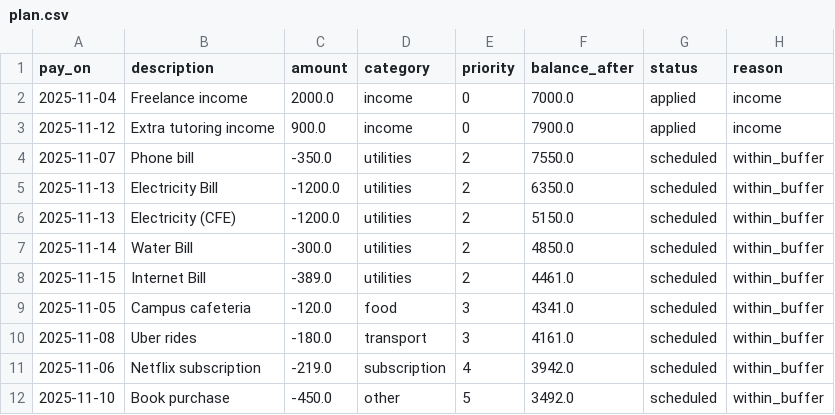
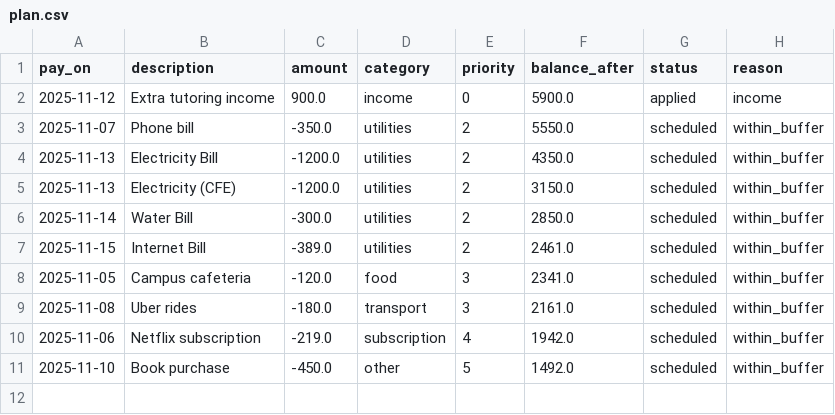
Before and after one commit to CMancillas/StudentCashFlow, a CSV file: outputs/plan.csv, drawn as a sheet.

```diff
--- a/outputs/plan.csv
+++ b/outputs/plan.csv
@@ -1,12 +1,11 @@
 pay_on,description,amount,category,priority,balance_after,status,reason
-2025-11-04,Freelance income,2000.0,income,0,7000.0,applied,income
-2025-11-12,Extra tutoring income,900.0,income,0,7900.0,applied,income
-2025-11-07,Phone bill,-350.0,utilities,2,7550.0,scheduled,within_buffer
-2025-11-13,Electricity Bill,-1200.0,utilities,2,6350.0,scheduled,within_buffer
-2025-11-13,Electricity (CFE),-1200.0,utilities,2,5150.0,scheduled,within_buffer
-2025-11-14,Water Bill,-300.0,utilities,2,4850.0,scheduled,within_buffer
-2025-11-15,Internet Bill,-389.0,utilities,2,4461.0,scheduled,within_buffer
-2025-11-05,Campus cafeteria,-120.0,food,3,4341.0,scheduled,within_buffer
-2025-11-08,Uber rides,-180.0,transport,3,4161.0,scheduled,within_buffer
-2025-11-06,Netflix subscription,-219.0,subscription,4,3942.0,scheduled,within_buffer
-2025-11-10,Book purchase,-450.0,other,5,3492.0,scheduled,within_buffer
+2025-11-12,Extra tutoring income,900.0,income,0,5900.0,applied,income
+2025-11-07,Phone bill,-350.0,utilities,2,5550.0,scheduled,within_buffer
+2025-11-13,Electricity Bill,-1200.0,utilities,2,4350.0,scheduled,within_buffer
+2025-11-13,Electricity (CFE),-1200.0,utilities,2,3150.0,scheduled,within_buffer
+2025-11-14,Water Bill,-300.0,utilities,2,2850.0,scheduled,within_buffer
+2025-11-15,Internet Bill,-389.0,utilities,2,2461.0,scheduled,within_buffer
+2025-11-05,Campus cafeteria,-120.0,food,3,2341.0,scheduled,within_buffer
+2025-11-08,Uber rides,-180.0,transport,3,2161.0,scheduled,within_buffer
+2025-11-06,Netflix subscription,-219.0,subscription,4,1942.0,scheduled,within_buffer
+2025-11-10,Book purchase,-450.0,other,5,1492.0,scheduled,within_buffer
```
Also changed, not shown: outputs/forecast.csv, 5 other files.
